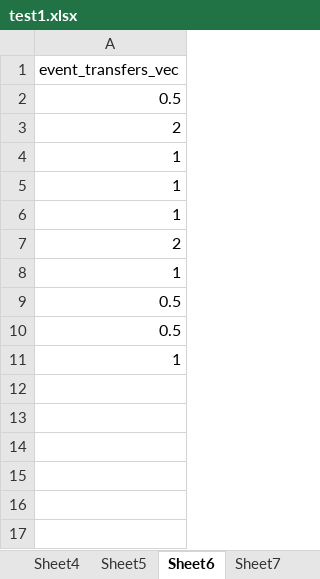
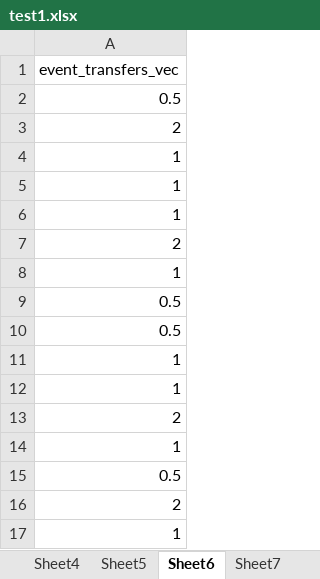
Before and after one commit to Mort1B/FPL-scraping, an Excel workbook: test1.xlsx, sheet Sheet6, drawn as a sheet; values as stored, in another font and other column widths than the file's, no borders; charts and pictures not drawn; the diff names each change by its address in the sheet, - before the commit and + after, or states it on an @@ line.

```diff
--- a/test1.xlsx (sheet Sheet6)
+++ b/test1.xlsx (sheet Sheet6)
+row 12: 1
+row 13: 2
+row 14: 1
+row 15: 0.5
+row 16: 2
+row 17: 1
```
Also changed, not shown: sheet Sheet8, sheet Sheet4, sheet Sheet7, sheet Sheet1, sheet Sheet5, sheet Sheet2, 1 more sheet, charts or pictures, test2.xlsx, 8 other files.
